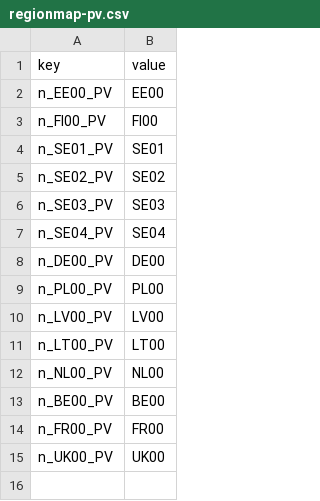
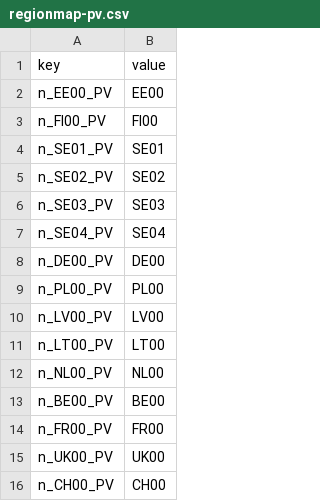
Before and after one commit to vttresearch/west_european_model, a CSV file: input/regionmap-pv.csv, drawn as a sheet; the diff names each change by its address in the sheet, - before the commit and + after, or states it on an @@ line.

```diff
--- a/input/regionmap-pv.csv
+++ b/input/regionmap-pv.csv
+row 16: n_CH00_PV | CH00
```
Also changed, not shown: input/regionmap-hydro.csv, input/regionmap.csv, 3 other files.
